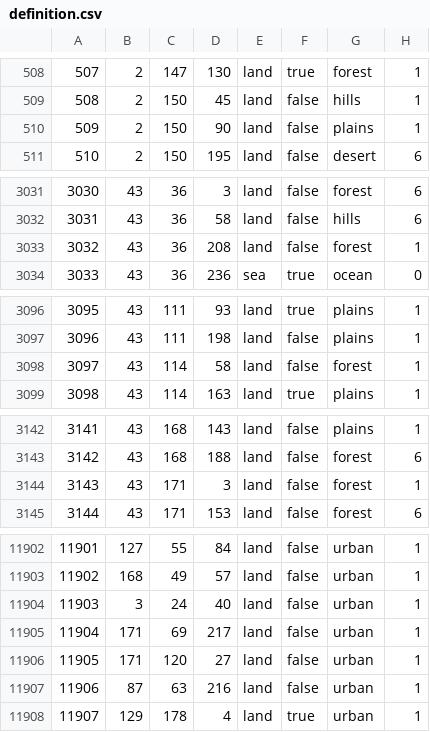
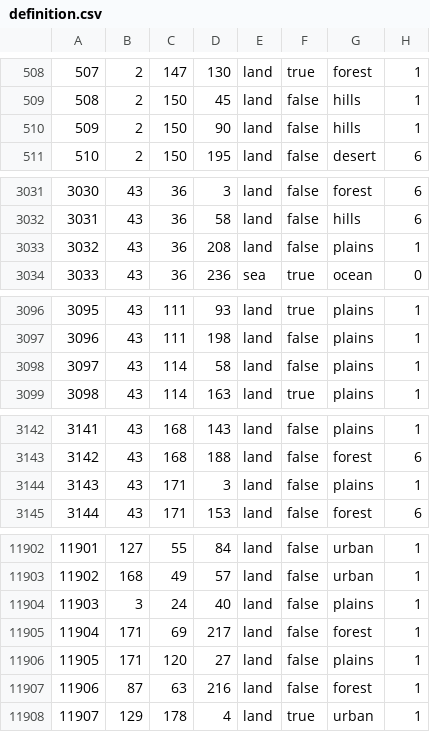
Before and after one commit to vincent-wagner/HFU, a CSV file: map/definition.csv, drawn as a sheet; only a part is shown, gaps mark what is left out; the diff covers the shown part only.

```diff
--- a/map/definition.csv
+++ b/map/definition.csv
@@ -509,3 +509,3 @@
 508;2;150;45;land;false;hills;1
-509;2;150;90;land;false;plains;1
+509;2;150;90;land;false;hills;1
 510;2;150;195;land;false;desert;6
@@ -3032,3 +3032,3 @@
 3031;43;36;58;land;false;hills;6
-3032;43;36;208;land;false;forest;1
+3032;43;36;208;land;false;plains;1
 3033;43;36;236;sea;true;ocean;0
@@ -3097,3 +3097,3 @@
 3096;43;111;198;land;false;plains;1
-3097;43;114;58;land;false;forest;1
+3097;43;114;58;land;false;plains;1
 3098;43;114;163;land;true;plains;1
@@ -3143,3 +3143,3 @@
 3142;43;168;188;land;false;forest;6
-3143;43;171;3;land;false;forest;1
+3143;43;171;3;land;false;plains;1
 3144;43;171;153;land;false;forest;6
@@ -11903,6 +11903,6 @@
 11902;168;49;57;land;false;urban;1
-11903;3;24;40;land;false;urban;1
-11904;171;69;217;land;false;urban;1
-11905;171;120;27;land;false;urban;1
-11906;87;63;216;land;false;urban;1
+11903;3;24;40;land;false;plains;1
+11904;171;69;217;land;false;forest;1
+11905;171;120;27;land;false;plains;1
+11906;87;63;216;land;false;forest;1
 11907;129;178;4;land;true;urban;1
```
Also changed, not shown: 16 edited cells elsewhere in this file, 22 other files.
